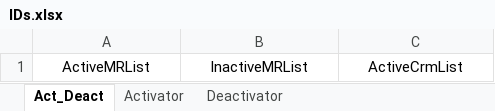
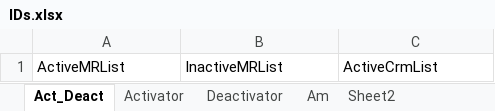
Before and after one commit to josephnady/List_Management_app, an Excel workbook: IDs.xlsx, sheet Act_Deact, drawn as a sheet; values as stored, in another font and other column widths than the file's, no borders; conditional formats and table styles not drawn; the diff names each change by its address in the sheet, - before the commit and + after, or states it on an @@ line.

```diff
--- a/IDs.xlsx (sheet Act_Deact)
+++ b/IDs.xlsx (sheet Act_Deact)
+sheet tab: Am
+sheet tab: Sheet2
-A1:C1 alignment: center
+A1:C1 alignment: left
```
Also changed, not shown: sheet Activator, sheet Deactivator, 8 other files.
